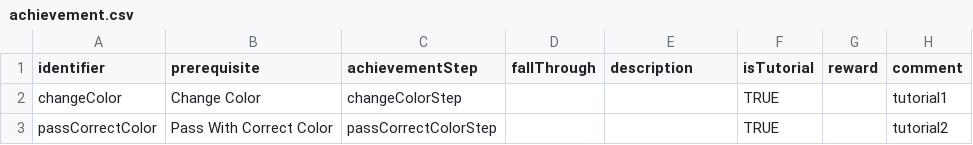
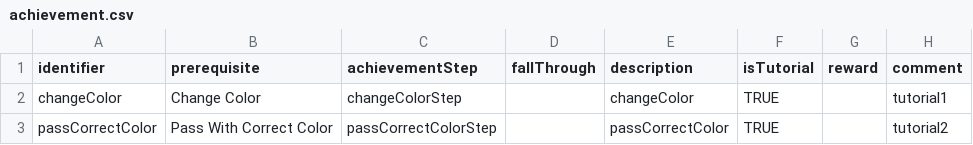
Before and after one commit to shshwdr/color-switch, a CSV file: Assets/StreamingAssets/achievement.csv, drawn as a sheet.

Commit message:
add achievement menu

```diff
--- a/Assets/StreamingAssets/achievement.csv
+++ b/Assets/StreamingAssets/achievement.csv
@@ -1,3 +1,3 @@
 identifier,prerequisite,achievementStep,fallThrough,description,isTutorial,reward,comment
-changeColor,Change Color,changeColorStep,,,TRUE,,tutorial1
-passCorrectColor,Pass With Correct Color,passCorrectColorStep,,,TRUE,,tutorial2
+changeColor,Change Color,changeColorStep,,changeColor,TRUE,,tutorial1
+passCorrectColor,Pass With Correct Color,passCorrectColorStep,,passCorrectColor,TRUE,,tutorial2
```
Also changed, not shown: 11 other files.
